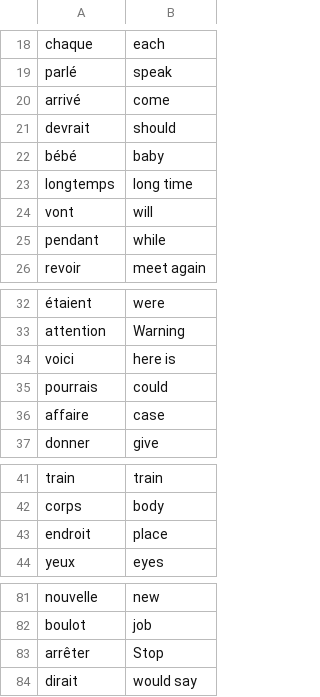
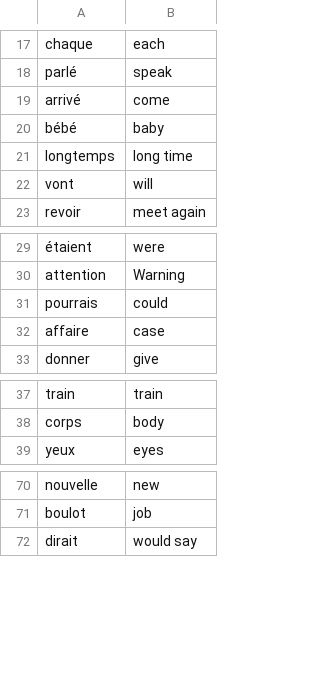
Before and after one commit to eelod9/PythonProject, a CSV file: FlashCard/data/words_to_learn.csv, drawn as a sheet; only a part is shown, gaps mark what is left out; the diff covers the shown part only; the diff names each change by its address in the sheet, - before the commit and + after, or states it on an @@ line.

```diff
--- a/FlashCard/data/words_to_learn.csv
+++ b/FlashCard/data/words_to_learn.csv
-row 21: devrait | should
-row 25: pendant | while
-row 34: voici | here is
-row 43: endroit | place
-row 83: arrêter | Stop
```
Also changed, not shown: 10 removed rows elsewhere in this file, 7 other files.
